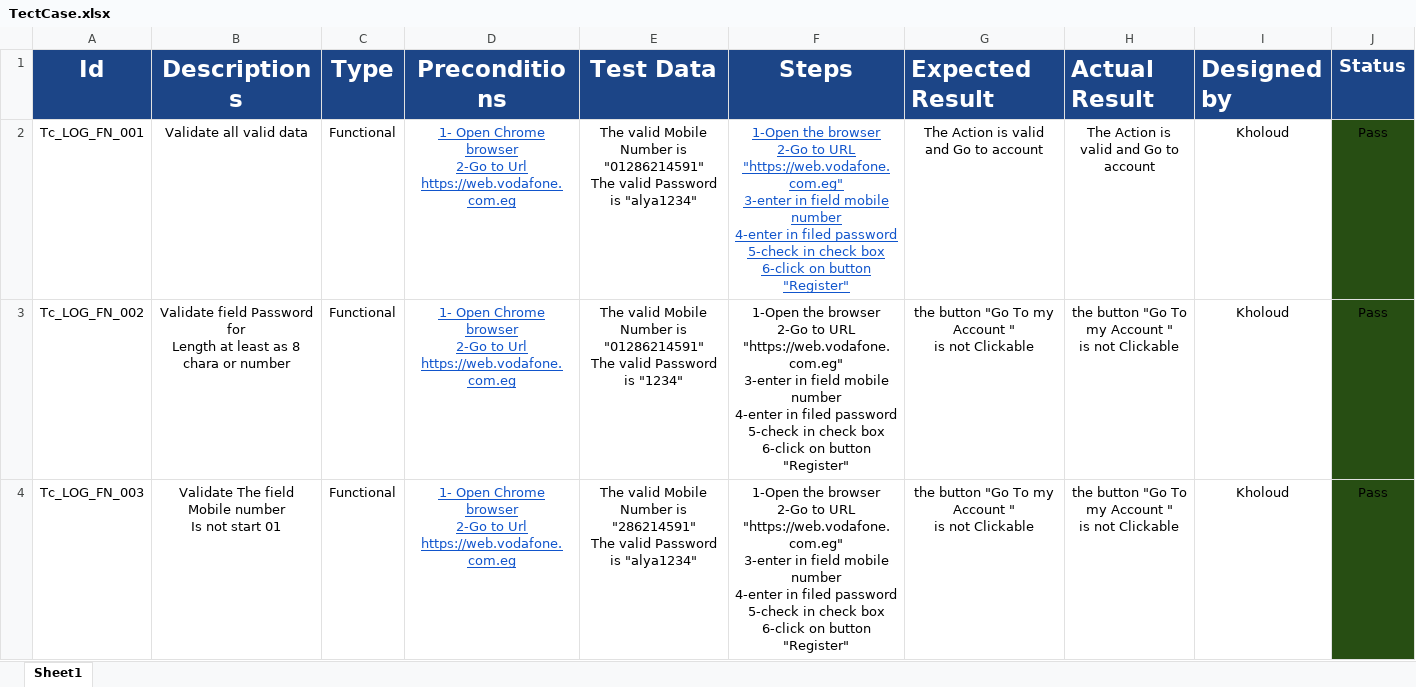
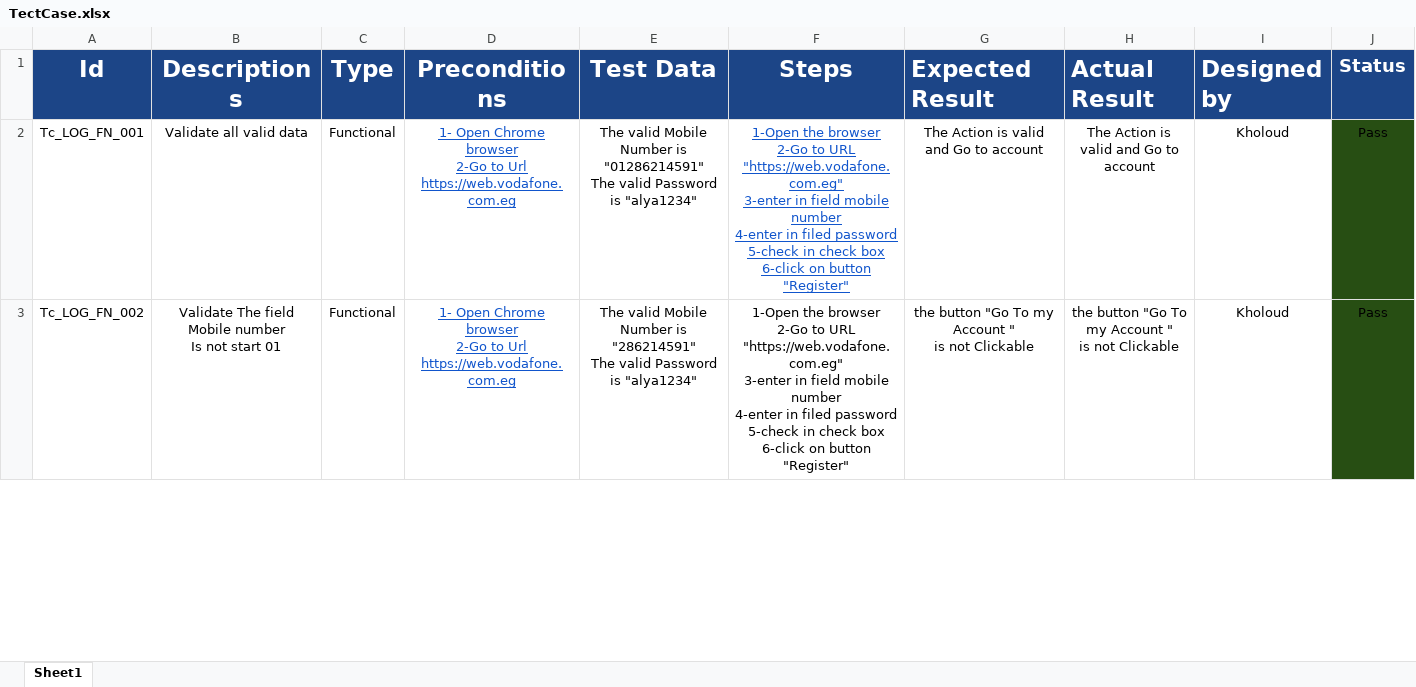
Before and after one commit to KholoudShabanAbdElRezaq/Automation_Task, an Excel workbook: Manual_Testing/TectCase.xlsx, sheet Sheet1, drawn as a sheet; only a part is shown; values as stored, in another font and other column widths than the file's, no borders; ↵ is a line break in a cell; the diff covers the shown part only; the diff names each change by its address in the sheet, - before the commit and + after, or states it on an @@ line.

```diff
--- a/Manual_Testing/TectCase.xlsx (sheet Sheet1)
+++ b/Manual_Testing/TectCase.xlsx (sheet Sheet1)
-B3 (Descriptions): Validate field Password for ↵ Length at least as 8 chara or number
+B3 (Descriptions): Validate The field Mobile number ↵ Is not start 01
-E3 (Test Data): …Number is "01286214591" ↵ The valid Password is "1234"
+E3 (Test Data): …Number is "286214591" ↵ The valid Password is "alya1234"
-row 4: Tc_LOG_FN_003 | Validate The field Mobile number ↵ Is not start 01 | Functional | 1- Open Chrome browser ↵ 2-Go to Url https://web.vodafone.com.eg | The valid Mobile Number is "286214591" ↵ The valid Password is "alya1234" | 1-Open the browser ↵ 2-Go to URL "https://web.vodafone.com.eg" ↵ 3-enter in field mobile number ↵ 4-enter in filed password ↵ 5-check in check box ↵ 6-click on button "Register" | the button "Go To my Account " ↵ is not Clickable | the button "Go To my Account " ↵ is not Clickable | Kholoud | Pass
```
Also changed, not shown: 2 edited cells elsewhere in this sheet, Manual_Testing/Bug_Report.xlsx, 1 other file.
